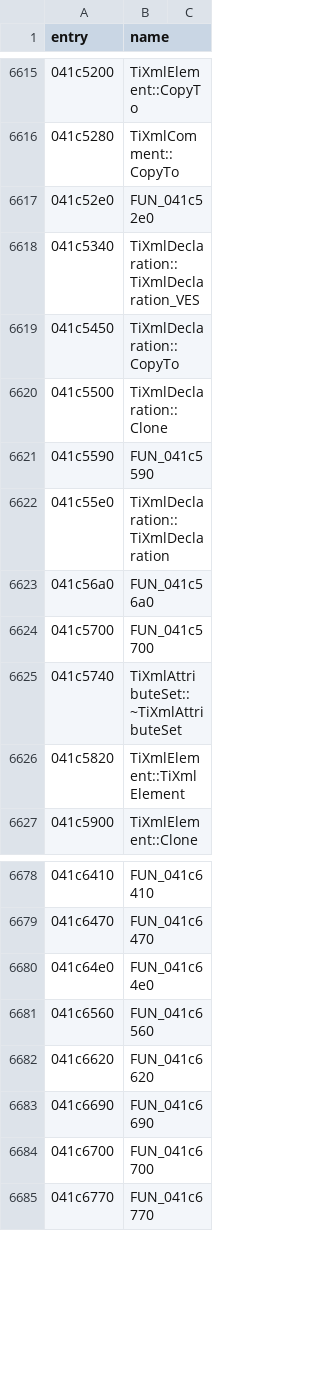
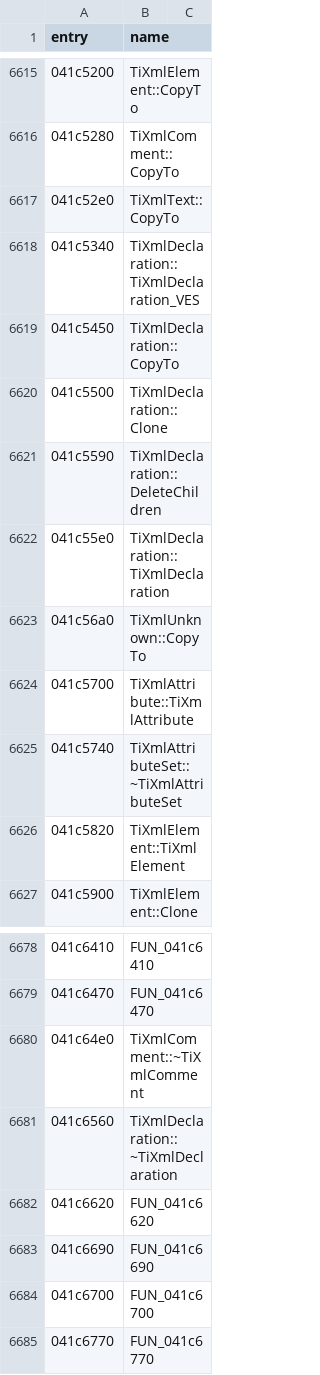
Before and after one commit to thegliffy/OpenRow2, a CSV file: seeds/functions.csv, drawn as a sheet; only a part is shown, gaps mark what is left out.

Commit message:
Wave 138: TiXmlAttribute ctor + dtors/CopyTo; scoreboard 3,252.

```diff
--- a/seeds/functions.csv
+++ b/seeds/functions.csv
@@ -6616,3 +6616,3 @@ entry,name
 041c5280,TiXmlComment::CopyTo
-041c52e0,FUN_041c52e0
+041c52e0,TiXmlText::CopyTo
 041c5340,TiXmlDeclaration::TiXmlDeclaration_VES
@@ -6620,6 +6620,6 @@ entry,name
 041c5500,TiXmlDeclaration::Clone
-041c5590,FUN_041c5590
+041c5590,TiXmlDeclaration::DeleteChildren
 041c55e0,TiXmlDeclaration::TiXmlDeclaration
-041c56a0,FUN_041c56a0
-041c5700,FUN_041c5700
+041c56a0,TiXmlUnknown::CopyTo
+041c5700,TiXmlAttribute::TiXmlAttribute
 041c5740,TiXmlAttributeSet::~TiXmlAttributeSet
@@ -6679,4 +6679,4 @@ entry,name
 041c6470,FUN_041c6470
-041c64e0,FUN_041c64e0
-041c6560,FUN_041c6560
+041c64e0,TiXmlComment::~TiXmlComment
+041c6560,TiXmlDeclaration::~TiXmlDeclaration
 041c6620,FUN_041c6620
```
Also changed, not shown: 3 other files.
